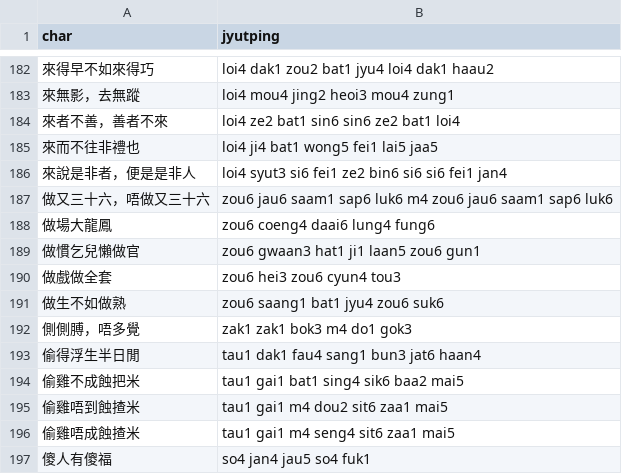
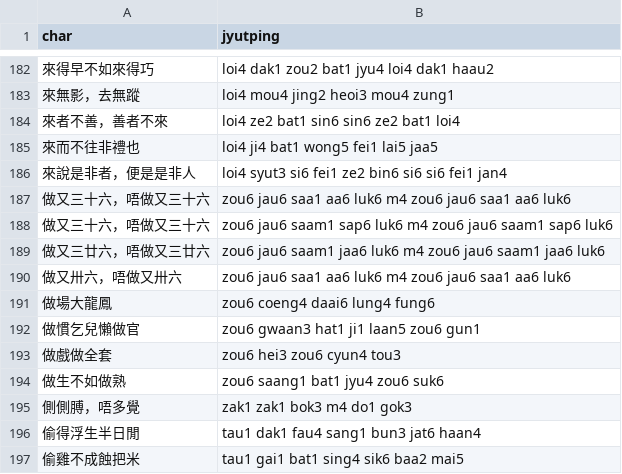
Before and after one commit to CanCLID/rime-cantonese-upstream, a CSV file: fixed_expressions.csv, drawn as a sheet; only a part is shown, gaps mark what is left out; the shorter side is filled out with more unchanged rows.

```diff
--- a/fixed_expressions.csv
+++ b/fixed_expressions.csv
@@ -186,3 +186,6 @@ char,jyutping
 來說是非者，便是是非人,loi4 syut3 si6 fei1 ze2 bin6 si6 si6 fei1 jan4
+做又三十六，唔做又三十六,zou6 jau6 saa1 aa6 luk6 m4 zou6 jau6 saa1 aa6 luk6
 做又三十六，唔做又三十六,zou6 jau6 saam1 sap6 luk6 m4 zou6 jau6 saam1 sap6 luk6
+做又三廿六，唔做又三廿六,zou6 jau6 saam1 jaa6 luk6 m4 zou6 jau6 saam1 jaa6 luk6
+做又卅六，唔做又卅六,zou6 jau6 saa1 aa6 luk6 m4 zou6 jau6 saa1 aa6 luk6
 做場大龍鳳,zou6 coeng4 daai6 lung4 fung6
```
Also changed, not shown: 1 other file.
